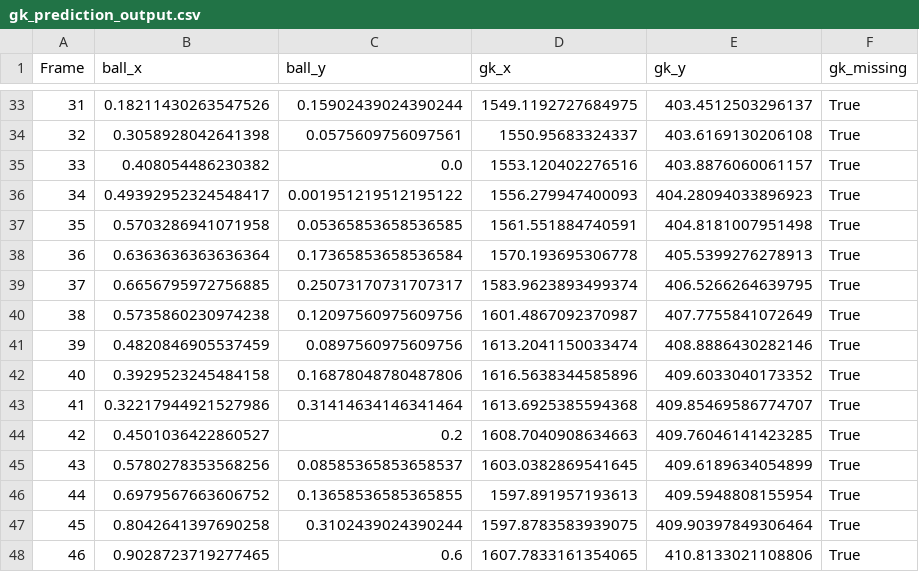
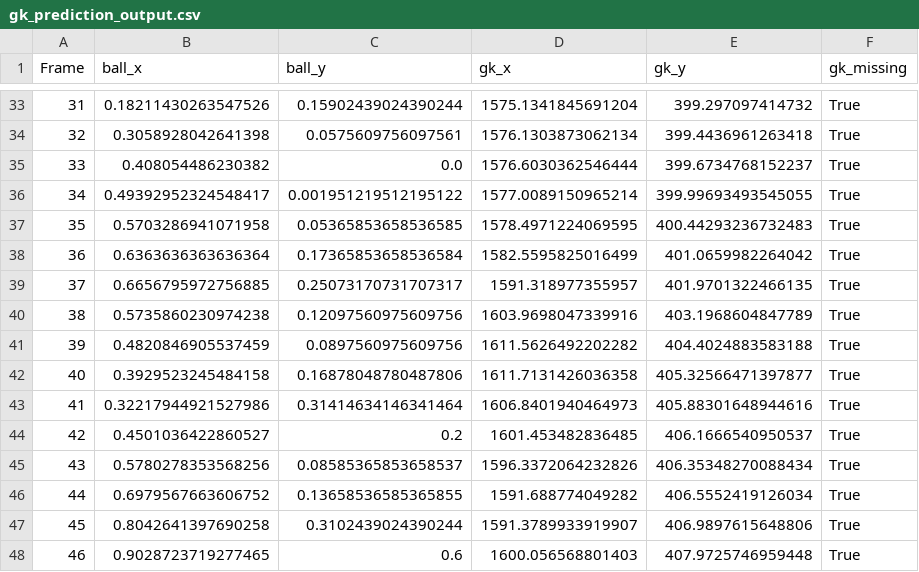
Before and after one commit to ppedro20/VirtIAFut, a CSV file: research/data/results/gk_prediction_output.csv, drawn as a sheet; only a part is shown, gaps mark what is left out; the diff covers the shown part only.

```diff
--- a/research/data/results/gk_prediction_output.csv
+++ b/research/data/results/gk_prediction_output.csv
@@ -33,16 +33,16 @@ Frame,ball_x,ball_y,gk_x,gk_y,gk_missing
-31,0.18211430263547526,0.15902439024390244,1549.1192727684975,403.4512503296137,True
-32,0.3058928042641398,0.0575609756097561,1550.95683324337,403.6169130206108,True
-33,0.408054486230382,0.0,1553.120402276516,403.8876060061157,True
-34,0.49392952324548417,0.001951219512195122,1556.279947400093,404.28094033896923,True
-35,0.5703286941071958,0.05365853658536585,1561.551884740591,404.8181007951498,True
-36,0.6363636363636364,0.17365853658536584,1570.193695306778,405.5399276278913,True
-37,0.6656795972756885,0.25073170731707317,1583.9623893499374,406.5266264639795,True
-38,0.5735860230974238,0.12097560975609756,1601.4867092370987,407.7755841072649,True
-39,0.4820846905537459,0.0897560975609756,1613.2041150033474,408.8886430282146,True
-40,0.3929523245484158,0.16878048780487806,1616.5638344585896,409.6033040173352,True
-41,0.32217944921527986,0.31414634146341464,1613.6925385594368,409.85469586774707,True
-42,0.4501036422860527,0.2,1608.7040908634663,409.76046141423285,True
-43,0.5780278353568256,0.08585365853658537,1603.0382869541645,409.6189634054899,True
-44,0.6979567663606752,0.13658536585365855,1597.891957193613,409.5948808155954,True
-45,0.8042641397690258,0.3102439024390244,1597.8783583939075,409.90397849306464,True
-46,0.9028723719277465,0.6,1607.7833161354065,410.8133021108806,True
+31,0.18211430263547526,0.15902439024390244,1575.1341845691204,399.297097414732,True
+32,0.3058928042641398,0.0575609756097561,1576.1303873062134,399.4436961263418,True
+33,0.408054486230382,0.0,1576.6030362546444,399.6734768152237,True
+34,0.49392952324548417,0.001951219512195122,1577.0089150965214,399.99693493545055,True
+35,0.5703286941071958,0.05365853658536585,1578.4971224069595,400.44293236732483,True
+36,0.6363636363636364,0.17365853658536584,1582.5595825016499,401.0659982264042,True
+37,0.6656795972756885,0.25073170731707317,1591.318977355957,401.9701322466135,True
+38,0.5735860230974238,0.12097560975609756,1603.9698047339916,403.1968604847789,True
+39,0.4820846905537459,0.0897560975609756,1611.5626492202282,404.4024883583188,True
+40,0.3929523245484158,0.16878048780487806,1611.7131426036358,405.32566471397877,True
+41,0.32217944921527986,0.31414634146341464,1606.8401940464973,405.88301648944616,True
+42,0.4501036422860527,0.2,1601.453482836485,406.1666540950537,True
+43,0.5780278353568256,0.08585365853658537,1596.3372064232826,406.35348270088434,True
+44,0.6979567663606752,0.13658536585365855,1591.688774049282,406.5552419126034,True
+45,0.8042641397690258,0.3102439024390244,1591.3789933919907,406.9897615648806,True
+46,0.9028723719277465,0.6,1600.056568801403,407.9725746959448,True
```
Also changed, not shown: 46 edited cells elsewhere in this file, 2 other files.
